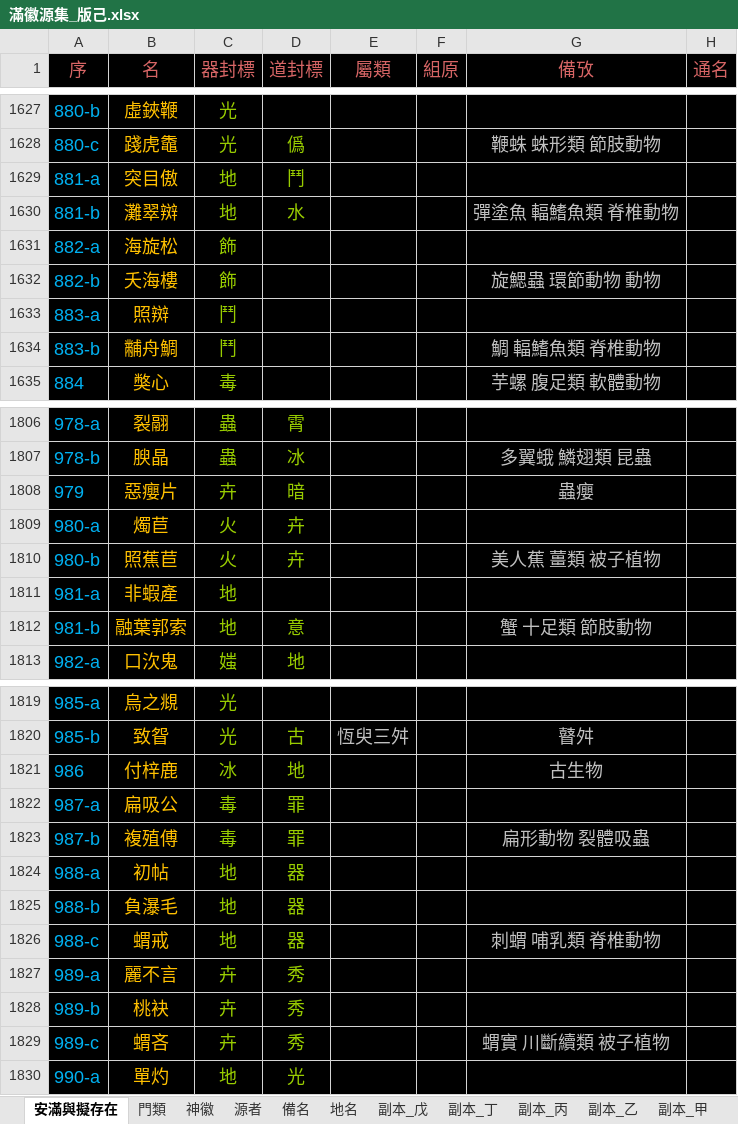
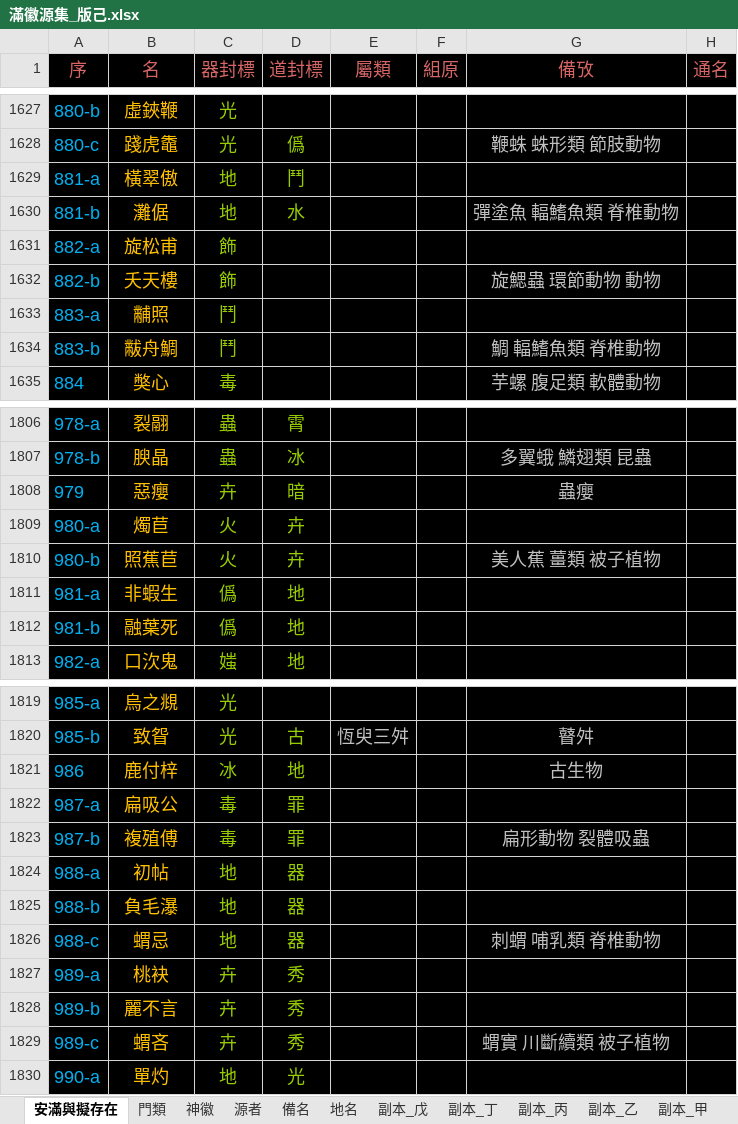
Before and after one commit to sealleci/AnMan, an Excel workbook: docs/滿徽源集_版己.xlsx, sheet 安滿與擬存在, drawn as a sheet; only a part is shown, gaps mark what is left out; values as stored, in another font and other column widths than the file's, no borders; the diff covers the shown part only; the diff names each change by its address in the sheet, - before the commit and + after, or states it on an @@ line.

Commit message:
SheetWizard

```diff
--- a/docs/滿徽源集_版己.xlsx (sheet 安滿與擬存在)
+++ b/docs/滿徽源集_版己.xlsx (sheet 安滿與擬存在)
-B1629 (名): 突目傲
+B1629 (名): 橫翠傲
-B1630 (名): 灘翠辬
+B1630 (名): 灘倨
-B1631 (名): 海旋松
+B1631 (名): 旋松甫
-B1632 (名): 夭海樓
+B1632 (名): 夭天樓
-B1633 (名): 照辬
+B1633 (名): 黼照
-B1634 (名): 黼舟鯛
+B1634 (名): 黻舟鯛
-B1808 (名): 惡癭片
+B1808 (名): 惡癭
-B1811 (名): 非蝦產
+B1811 (名): 非蝦生
-C1811:C1812 (器封標): 地
+C1811:C1812 (器封標): 僞
-D1811 (道封標): (empty)
+D1811 (道封標): 地
-B1812 (名): 融葉郭索
+B1812 (名): 融葉死
-D1812 (道封標): 意
+D1812 (道封標): 地
-G1812 (備攷): 蟹 十足類 節肢動物
+G1812 (備攷): (empty)
-B1821 (名): 付梓鹿
+B1821 (名): 鹿付梓
-B1825 (名): 負瀑毛
+B1825 (名): 負毛瀑
-B1826 (名): 蝟戒
+B1826 (名): 蝟忌
-B1827 (名): 麗不言
+B1827 (名): 桃袂
-B1828 (名): 桃袂
+B1828 (名): 麗不言
```
Also changed, not shown: 17 edited cells elsewhere in this sheet, 3 other files.
